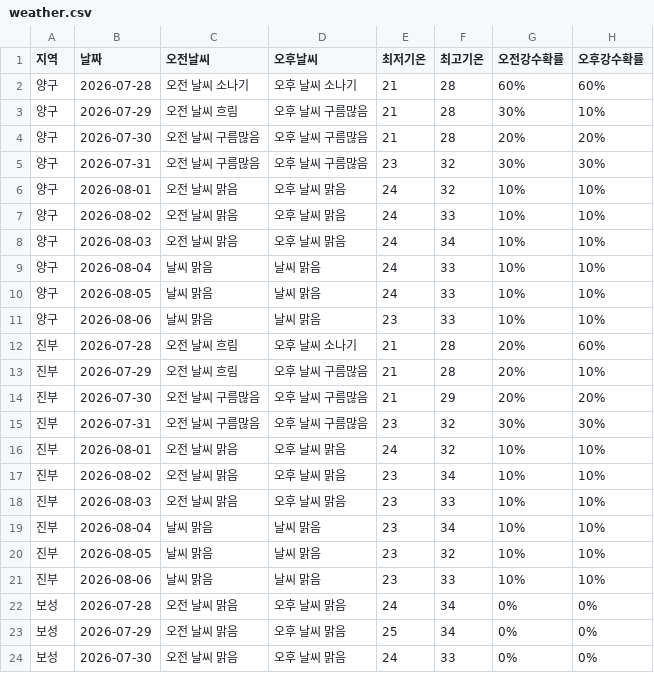
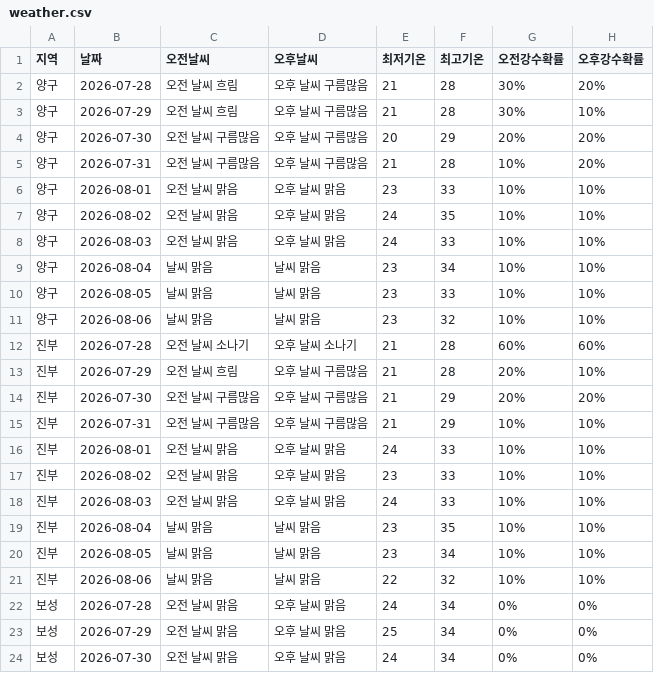
Before and after one commit to wngml7055/potato-times, a CSV file: data/weather.csv, drawn as a sheet; only a part is shown; the diff covers the shown part only.

```diff
--- a/data/weather.csv
+++ b/data/weather.csv
@@ -1,24 +1,24 @@
 지역,날짜,오전날씨,오후날씨,최저기온,최고기온,오전강수확률,오후강수확률
-양구,2026-07-28,오전 날씨 소나기,오후 날씨 소나기,21,28,60%,60%
+양구,2026-07-28,오전 날씨 흐림,오후 날씨 구름많음,21,28,30%,20%
 양구,2026-07-29,오전 날씨 흐림,오후 날씨 구름많음,21,28,30%,10%
-양구,2026-07-30,오전 날씨 구름많음,오후 날씨 구름많음,21,28,20%,20%
-양구,2026-07-31,오전 날씨 구름많음,오후 날씨 구름많음,23,32,30%,30%
-양구,2026-08-01,오전 날씨 맑음,오후 날씨 맑음,24,32,10%,10%
-양구,2026-08-02,오전 날씨 맑음,오후 날씨 맑음,24,33,10%,10%
-양구,2026-08-03,오전 날씨 맑음,오후 날씨 맑음,24,34,10%,10%
-양구,2026-08-04,날씨 맑음,날씨 맑음,24,33,10%,10%
-양구,2026-08-05,날씨 맑음,날씨 맑음,24,33,10%,10%
-양구,2026-08-06,날씨 맑음,날씨 맑음,23,33,10%,10%
-진부,2026-07-28,오전 날씨 흐림,오후 날씨 소나기,21,28,20%,60%
+양구,2026-07-30,오전 날씨 구름많음,오후 날씨 구름많음,20,29,20%,20%
+양구,2026-07-31,오전 날씨 구름많음,오후 날씨 구름많음,21,28,10%,20%
+양구,2026-08-01,오전 날씨 맑음,오후 날씨 맑음,23,33,10%,10%
+양구,2026-08-02,오전 날씨 맑음,오후 날씨 맑음,24,35,10%,10%
+양구,2026-08-03,오전 날씨 맑음,오후 날씨 맑음,24,33,10%,10%
+양구,2026-08-04,날씨 맑음,날씨 맑음,23,34,10%,10%
+양구,2026-08-05,날씨 맑음,날씨 맑음,23,33,10%,10%
+양구,2026-08-06,날씨 맑음,날씨 맑음,23,32,10%,10%
+진부,2026-07-28,오전 날씨 소나기,오후 날씨 소나기,21,28,60%,60%
 진부,2026-07-29,오전 날씨 흐림,오후 날씨 구름많음,21,28,20%,10%
 진부,2026-07-30,오전 날씨 구름많음,오후 날씨 구름많음,21,29,20%,20%
-진부,2026-07-31,오전 날씨 구름많음,오후 날씨 구름많음,23,32,30%,30%
-진부,2026-08-01,오전 날씨 맑음,오후 날씨 맑음,24,32,10%,10%
-진부,2026-08-02,오전 날씨 맑음,오후 날씨 맑음,23,34,10%,10%
-진부,2026-08-03,오전 날씨 맑음,오후 날씨 맑음,23,33,10%,10%
-진부,2026-08-04,날씨 맑음,날씨 맑음,23,34,10%,10%
-진부,2026-08-05,날씨 맑음,날씨 맑음,23,32,10%,10%
-진부,2026-08-06,날씨 맑음,날씨 맑음,23,33,10%,10%
+진부,2026-07-31,오전 날씨 구름많음,오후 날씨 구름많음,21,29,10%,10%
+진부,2026-08-01,오전 날씨 맑음,오후 날씨 맑음,24,33,10%,10%
+진부,2026-08-02,오전 날씨 맑음,오후 날씨 맑음,23,33,10%,10%
+진부,2026-08-03,오전 날씨 맑음,오후 날씨 맑음,24,33,10%,10%
+진부,2026-08-04,날씨 맑음,날씨 맑음,23,35,10%,10%
+진부,2026-08-05,날씨 맑음,날씨 맑음,23,34,10%,10%
+진부,2026-08-06,날씨 맑음,날씨 맑음,22,32,10%,10%
 보성,2026-07-28,오전 날씨 맑음,오후 날씨 맑음,24,34,0%,0%
 보성,2026-07-29,오전 날씨 맑음,오후 날씨 맑음,25,34,0%,0%
-보성,2026-07-30,오전 날씨 맑음,오후 날씨 맑음,24,33,0%,0%
+보성,2026-07-30,오전 날씨 맑음,오후 날씨 맑음,24,34,0%,0%
```
Also changed, not shown: 41 edited cells elsewhere in this file.
